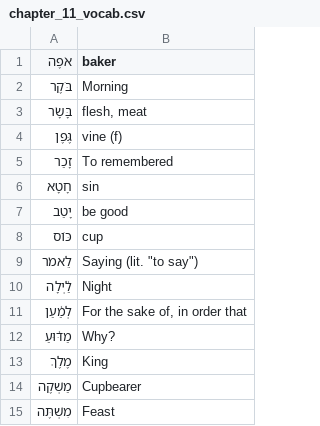
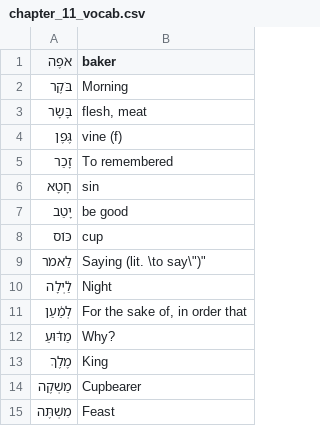
Before and after one commit to LukeMurphey/learning_biblical_hebrew_flashcards, a CSV file: chapter_11_vocab.csv, drawn as a sheet; only a part is shown.

Commit message:
Update chapter_11_vocab.csv

```diff
--- a/chapter_11_vocab.csv
+++ b/chapter_11_vocab.csv
@@ -8,3 +8,3 @@
 כּוֹס,cup
-לֵאמֹר,Saying (lit. "to say")
+לֵאמֹר,"Saying (lit. \"to say\")"
 לַ֫יְלָה,Night
```
